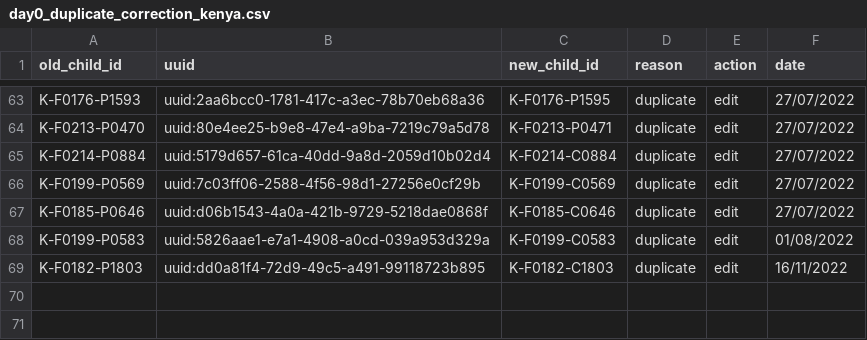
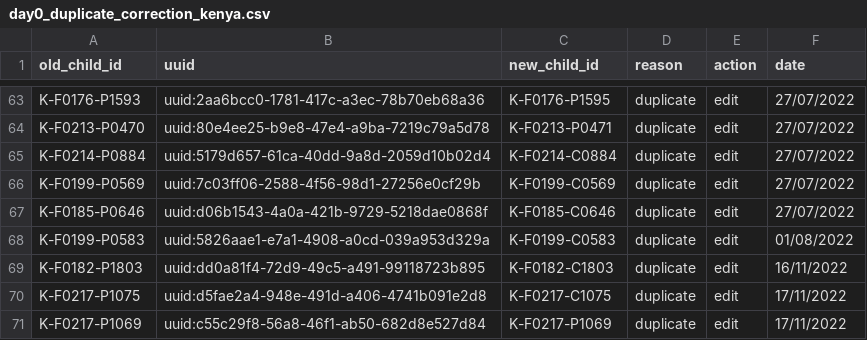
Before and after one commit to SwissTPH/timci, a CSV file: inst/extdata/cleaning/day0_duplicate_correction_kenya.csv, drawn as a sheet; only a part is shown, gaps mark what is left out.

Commit message:
Update day0_duplicate_correction_kenya.csv

```diff
--- a/inst/extdata/cleaning/day0_duplicate_correction_kenya.csv
+++ b/inst/extdata/cleaning/day0_duplicate_correction_kenya.csv
@@ -69 +69,3 @@ K-F0199-P0583,uuid:5826aae1-e7a1-4908-a0cd-039a953d329a,K-F0199-C0583,duplicate,
 K-F0182-P1803,uuid:dd0a81f4-72d9-49c5-a491-99118723b895,K-F0182-C1803,duplicate,edit,16/11/2022
+K-F0217-P1075,uuid:d5fae2a4-948e-491d-a406-4741b091e2d8,K-F0217-C1075,duplicate,edit,17/11/2022
+K-F0217-P1069,uuid:c55c29f8-56a8-46f1-ab50-682d8e527d84,K-F0217-P1069,duplicate,edit,17/11/2022
```
